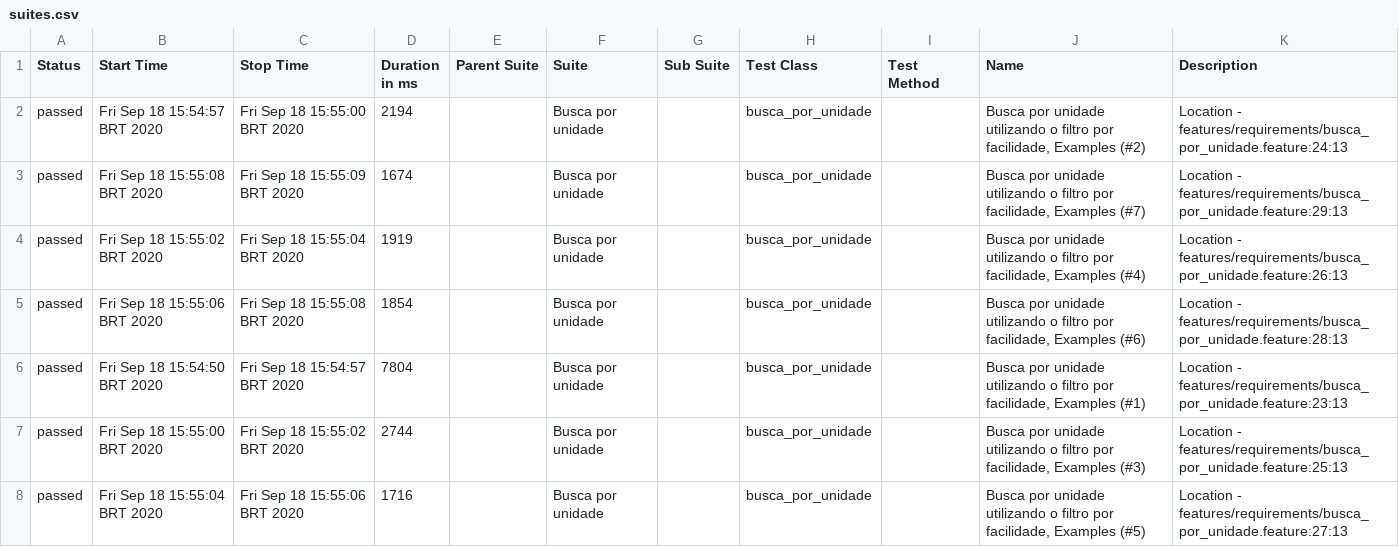
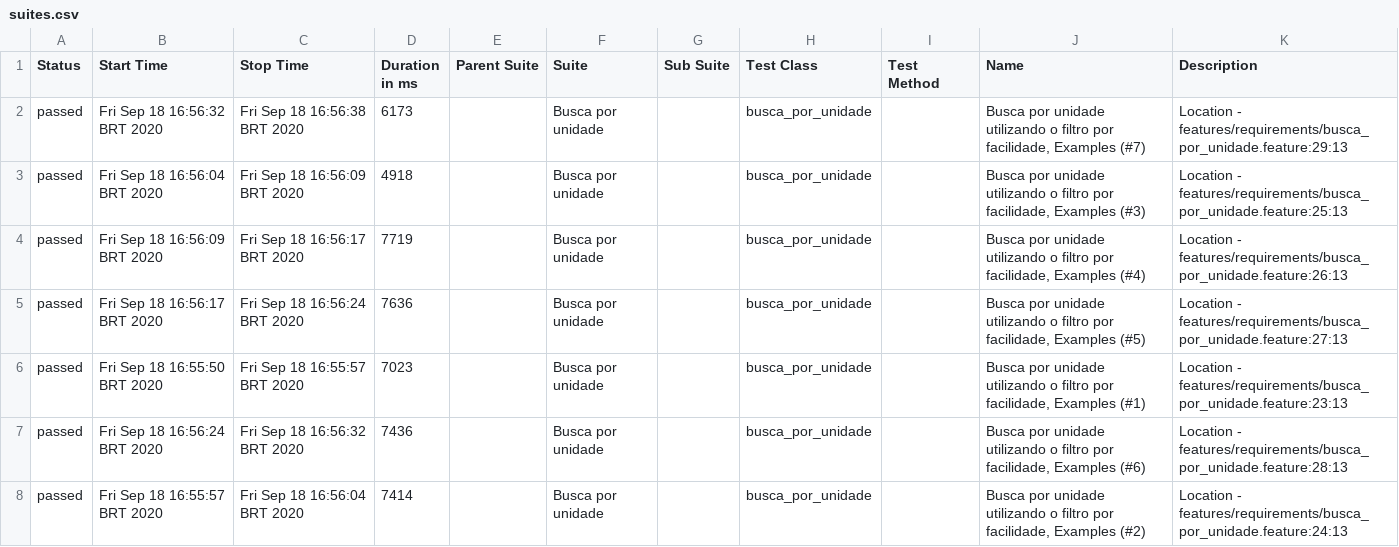
Before and after one commit to DouradoD/WebTest, a CSV file: allure-report/data/suites.csv, drawn as a sheet.

```diff
--- a/allure-report/data/suites.csv
+++ b/allure-report/data/suites.csv
@@ -1,8 +1,8 @@
 "Status","Start Time","Stop Time","Duration in ms","Parent Suite","Suite","Sub Suite","Test Class","Test Method","Name","Description"
-"passed","Fri Sep 18 15:54:57 BRT 2020","Fri Sep 18 15:55:00 BRT 2020","2194","","Busca por unidade","","busca_por_unidade","","Busca por unidade utilizando o filtro por facilidade, Examples (#2)","Location - features/requirements/busca_por_unidade.feature:24:13"
-"passed","Fri Sep 18 15:55:08 BRT 2020","Fri Sep 18 15:55:09 BRT 2020","1674","","Busca por unidade","","busca_por_unidade","","Busca por unidade utilizando o filtro por facilidade, Examples (#7)","Location - features/requirements/busca_por_unidade.feature:29:13"
-"passed","Fri Sep 18 15:55:02 BRT 2020","Fri Sep 18 15:55:04 BRT 2020","1919","","Busca por unidade","","busca_por_unidade","","Busca por unidade utilizando o filtro por facilidade, Examples (#4)","Location - features/requirements/busca_por_unidade.feature:26:13"
-"passed","Fri Sep 18 15:55:06 BRT 2020","Fri Sep 18 15:55:08 BRT 2020","1854","","Busca por unidade","","busca_por_unidade","","Busca por unidade utilizando o filtro por facilidade, Examples (#6)","Location - features/requirements/busca_por_unidade.feature:28:13"
-"passed","Fri Sep 18 15:54:50 BRT 2020","Fri Sep 18 15:54:57 BRT 2020","7804","","Busca por unidade","","busca_por_unidade","","Busca por unidade utilizando o filtro por facilidade, Examples (#1)","Location - features/requirements/busca_por_unidade.feature:23:13"
-"passed","Fri Sep 18 15:55:00 BRT 2020","Fri Sep 18 15:55:02 BRT 2020","2744","","Busca por unidade","","busca_por_unidade","","Busca por unidade utilizando o filtro por facilidade, Examples (#3)","Location - features/requirements/busca_por_unidade.feature:25:13"
-"passed","Fri Sep 18 15:55:04 BRT 2020","Fri Sep 18 15:55:06 BRT 2020","1716","","Busca por unidade","","busca_por_unidade","","Busca por unidade utilizando o filtro por facilidade, Examples (#5)","Location - features/requirements/busca_por_unidade.feature:27:13"
+"passed","Fri Sep 18 16:56:32 BRT 2020","Fri Sep 18 16:56:38 BRT 2020","6173","","Busca por unidade","","busca_por_unidade","","Busca por unidade utilizando o filtro por facilidade, Examples (#7)","Location - features/requirements/busca_por_unidade.feature:29:13"
+"passed","Fri Sep 18 16:56:04 BRT 2020","Fri Sep 18 16:56:09 BRT 2020","4918","","Busca por unidade","","busca_por_unidade","","Busca por unidade utilizando o filtro por facilidade, Examples (#3)","Location - features/requirements/busca_por_unidade.feature:25:13"
+"passed","Fri Sep 18 16:56:09 BRT 2020","Fri Sep 18 16:56:17 BRT 2020","7719","","Busca por unidade","","busca_por_unidade","","Busca por unidade utilizando o filtro por facilidade, Examples (#4)","Location - features/requirements/busca_por_unidade.feature:26:13"
+"passed","Fri Sep 18 16:56:17 BRT 2020","Fri Sep 18 16:56:24 BRT 2020","7636","","Busca por unidade","","busca_por_unidade","","Busca por unidade utilizando o filtro por facilidade, Examples (#5)","Location - features/requirements/busca_por_unidade.feature:27:13"
+"passed","Fri Sep 18 16:55:50 BRT 2020","Fri Sep 18 16:55:57 BRT 2020","7023","","Busca por unidade","","busca_por_unidade","","Busca por unidade utilizando o filtro por facilidade, Examples (#1)","Location - features/requirements/busca_por_unidade.feature:23:13"
+"passed","Fri Sep 18 16:56:24 BRT 2020","Fri Sep 18 16:56:32 BRT 2020","7436","","Busca por unidade","","busca_por_unidade","","Busca por unidade utilizando o filtro por facilidade, Examples (#6)","Location - features/requirements/busca_por_unidade.feature:28:13"
+"passed","Fri Sep 18 16:55:57 BRT 2020","Fri Sep 18 16:56:04 BRT 2020","7414","","Busca por unidade","","busca_por_unidade","","Busca por unidade utilizando o filtro por facilidade, Examples (#2)","Location - features/requirements/busca_por_unidade.feature:24:13"
```
Also changed, not shown: allure-report/data/behaviors.csv, 28 other files.
